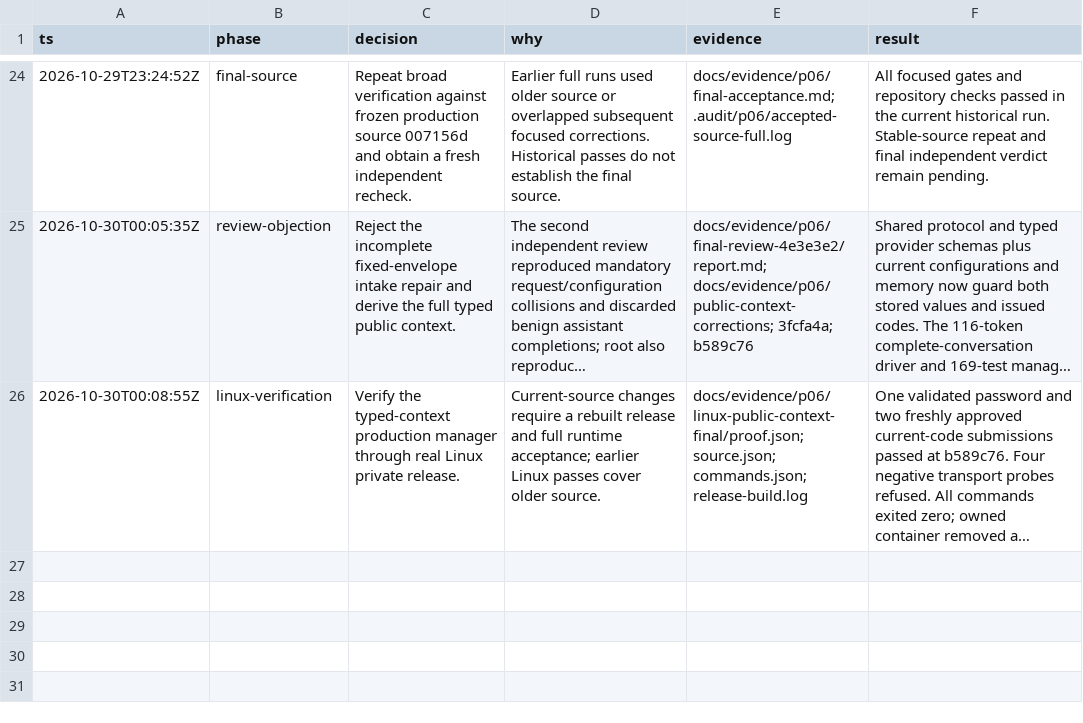
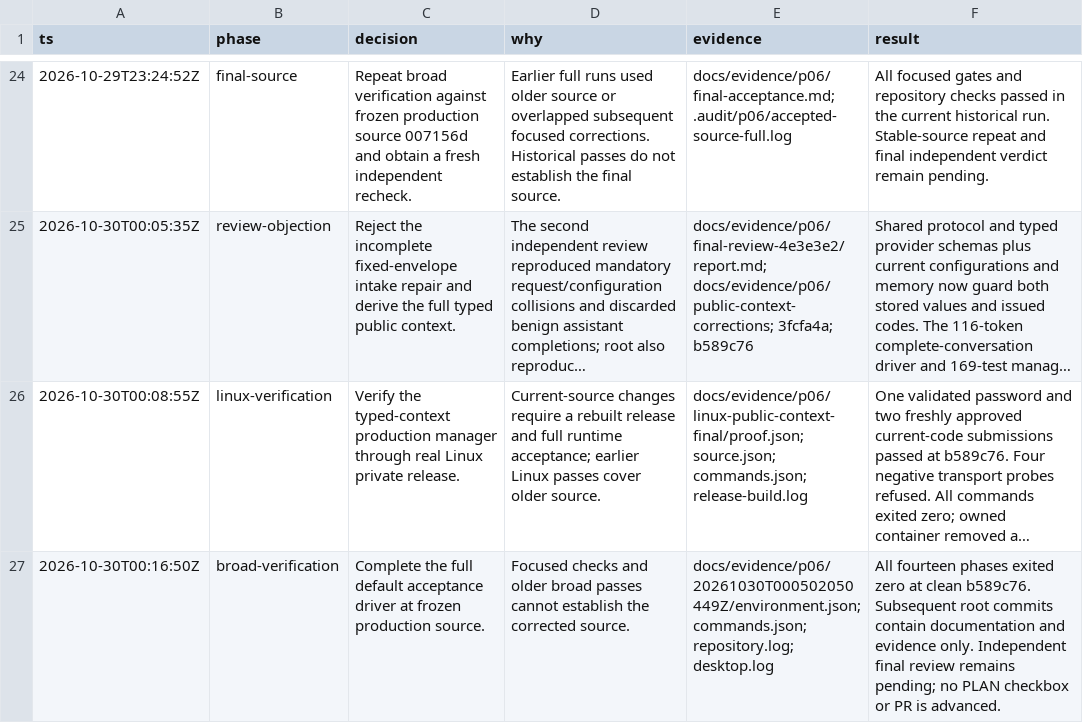
Before and after one commit to ImNallen/Botstral, a TSV file: docs/evidence/p06/coordinator-decisions.tsv, drawn as a sheet; only a part is shown, gaps mark what is left out; long unchanged cells end in …; the diff names each change by its address in the sheet, - before the commit and + after, or states it on an @@ line.

Commit message:
test(vault): record passing current-source repository and desktop gates

```diff
--- a/docs/evidence/p06/coordinator-decisions.tsv
+++ b/docs/evidence/p06/coordinator-decisions.tsv
+row 27: 2026-10-30T00:16:50Z | broad-verification | Complete the full default acceptance driver at frozen production source. | Focused checks and older broad passes cannot establish the corrected source. | docs/evidence/p06/20261030T000502050449Z/environment.json; commands.json; repository.log; desktop.log | All fourteen phases exited zero at clean b589c76. Subsequent root commits contain documentation and evidence only. Independent final review remains pending; no PLAN checkbox or PR is advanced.
```
Also changed, not shown: 30 other files.
